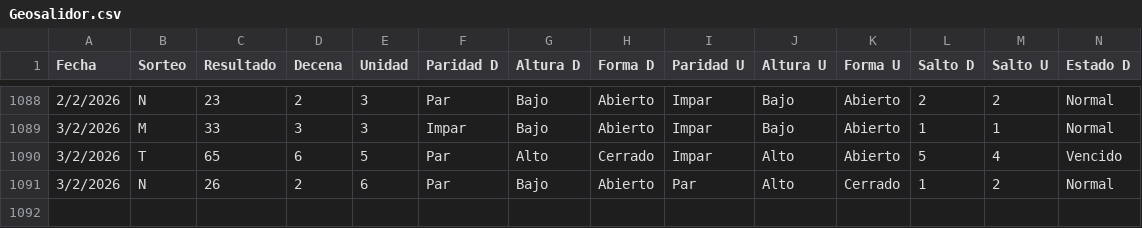
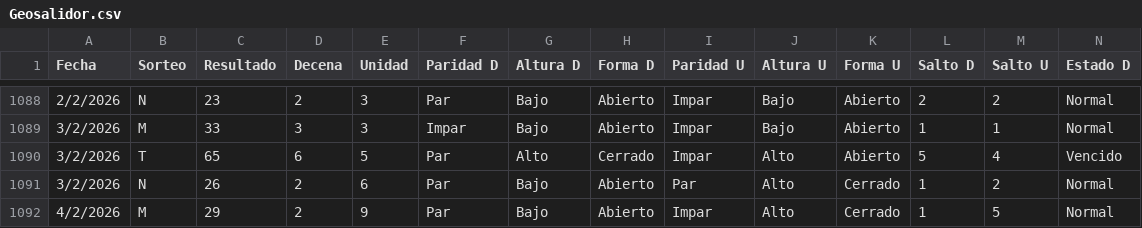
Before and after one commit to 3ln3gro735-lgtm/loteria-app, a CSV file: Geosalidor.csv, drawn as a sheet; only a part is shown, gaps mark what is left out; rows hold the shown columns only; the diff names each change by its address in the sheet, - before the commit and + after, or states it on an @@ line.

Commit message:
Actualizando 4 Feb T

```diff
--- a/Geosalidor.csv
+++ b/Geosalidor.csv
+row 1092: 4/2/2026 | M | 29 | 2 | 9 | Par | Bajo | Abierto | Impar | Alto | Cerrado | 1 | 5 | Normal
```
